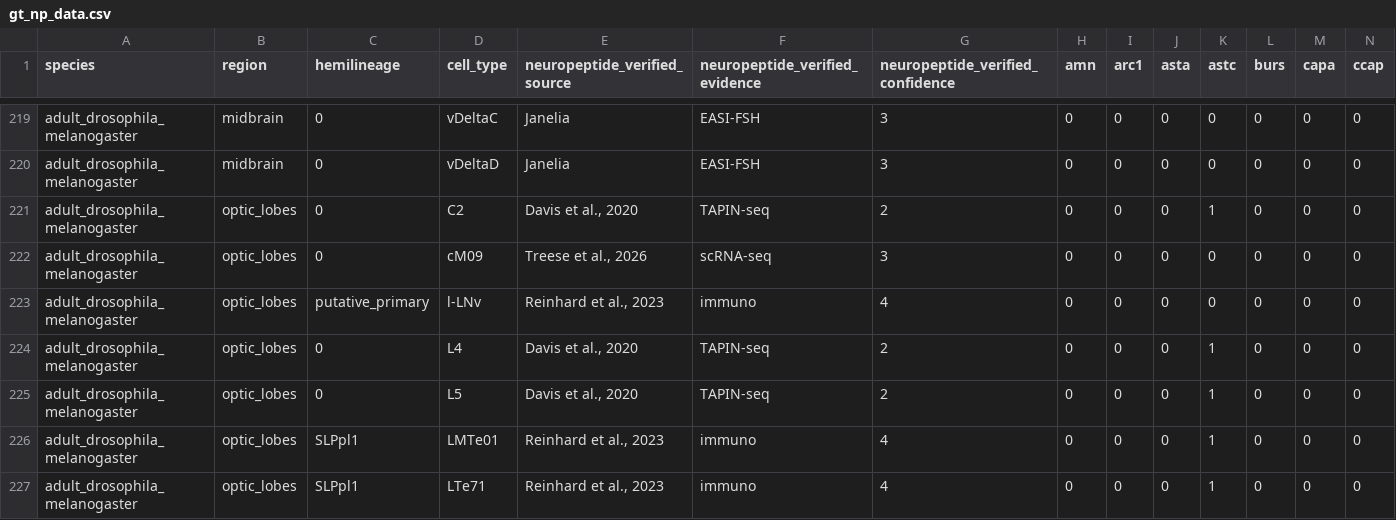
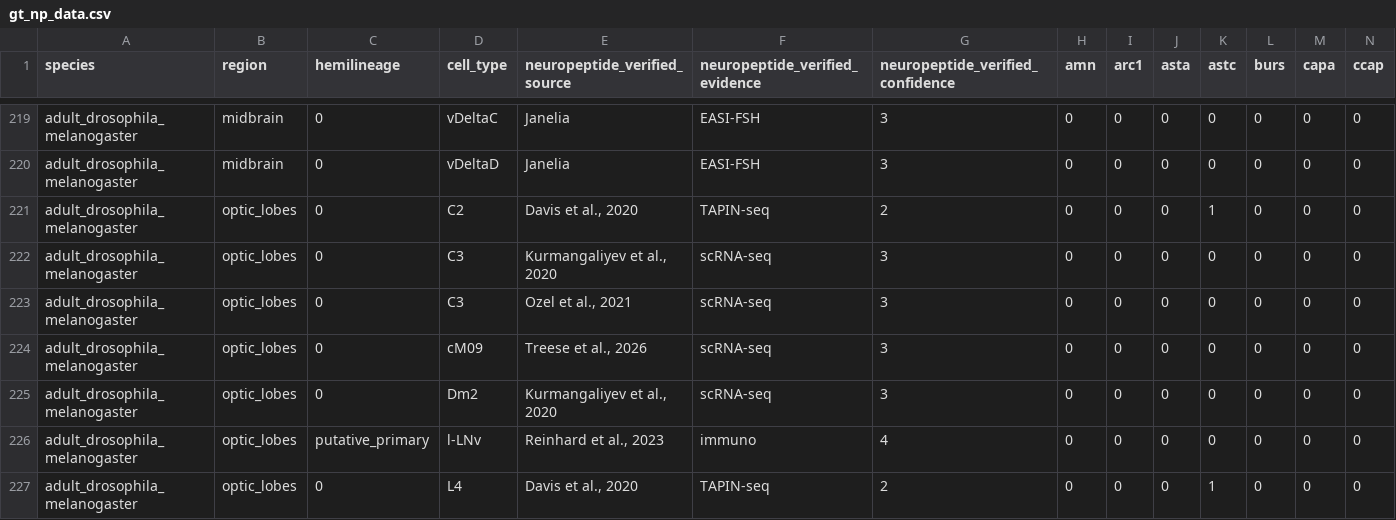
Before and after one commit to flyconnectome/drosophila_neuropeptides, a CSV file: gt_np_data.csv, drawn as a sheet; only a part is shown, gaps mark what is left out; the shorter side is filled out with more unchanged rows; rows hold the shown columns only; the diff names each change by its address in the sheet, - before the commit and + after, or states it on an @@ line.

```diff
--- a/gt_np_data.csv
+++ b/gt_np_data.csv
+row 222: adult_drosophila_melanogaster | optic_lobes | 0 | C3 | Kurmangaliyev et al., 2020 | scRNA-seq | 3 | 0 | 0 | 0 | 0 | 0 | 0 | 0
+row 223: adult_drosophila_melanogaster | optic_lobes | 0 | C3 | Ozel et al., 2021 | scRNA-seq | 3 | 0 | 0 | 0 | 0 | 0 | 0 | 0
+row 225: adult_drosophila_melanogaster | optic_lobes | 0 | Dm2 | Kurmangaliyev et al., 2020 | scRNA-seq | 3 | 0 | 0 | 0 | 0 | 0 | 0 | 0
```
Also changed, not shown: gt_sources/bates_2024/202610-gt_np_data.csv, gt_sources/extra.csv, 3 other files.
